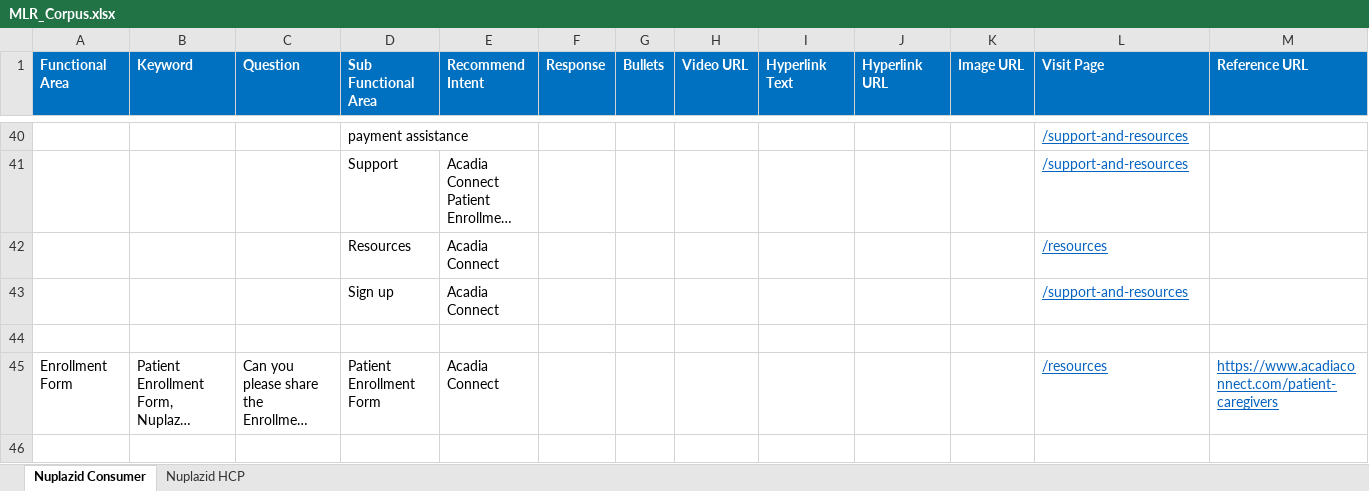
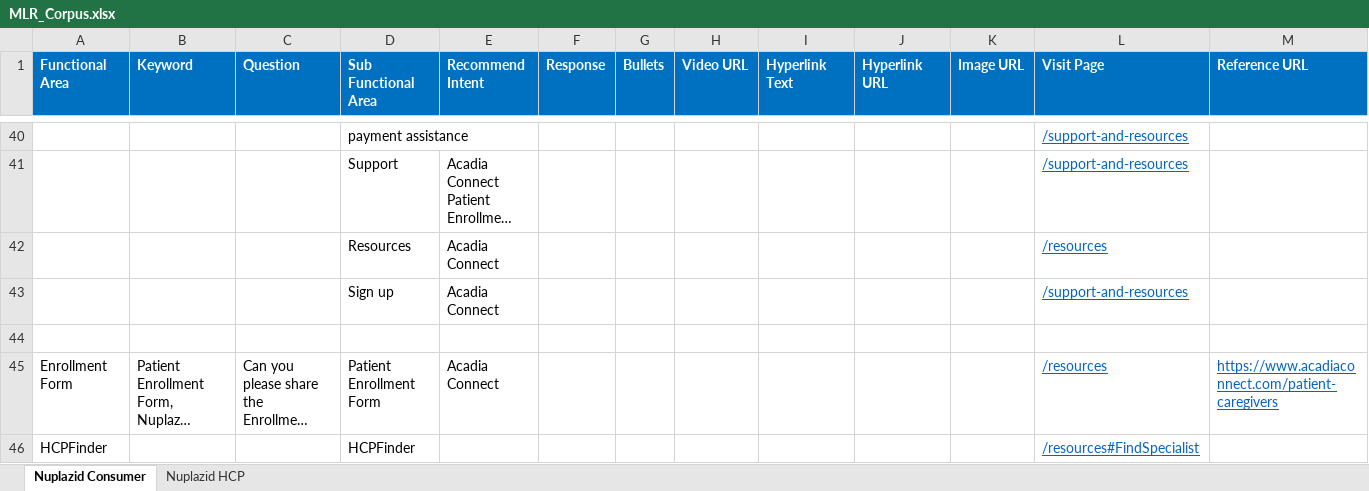
Before and after one commit to Siva04-coder/Masori-Chatbot-UAT, an Excel workbook: Corpus/MLR_Corpus.xlsx, sheet Nuplazid Consumer, drawn as a sheet; only a part is shown, gaps mark what is left out; long unchanged cells end in …; values as stored, in another font and other column widths than the file's, no borders; the diff names each change by its address in the sheet, - before the commit and + after, or states it on an @@ line.

Commit message:
Add files via upload

```diff
--- a/Corpus/MLR_Corpus.xlsx (sheet Nuplazid Consumer)
+++ b/Corpus/MLR_Corpus.xlsx (sheet Nuplazid Consumer)
+row 46: HCPFinder |  |  | HCPFinder |  |  |  |  |  |  |  | /resources#FindSpecialist
```
